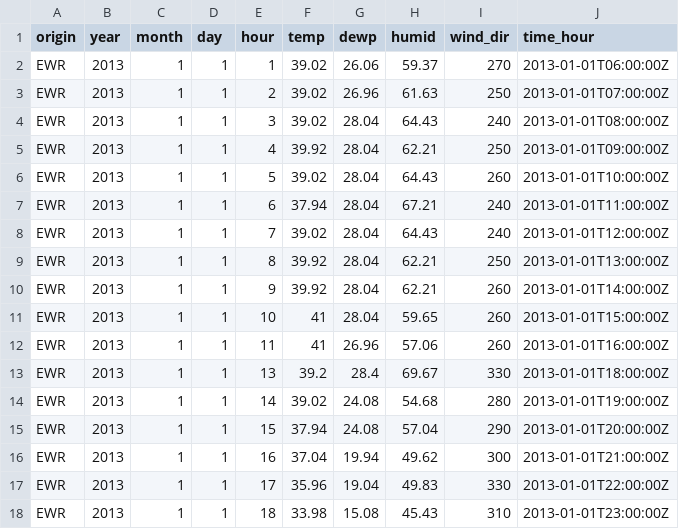
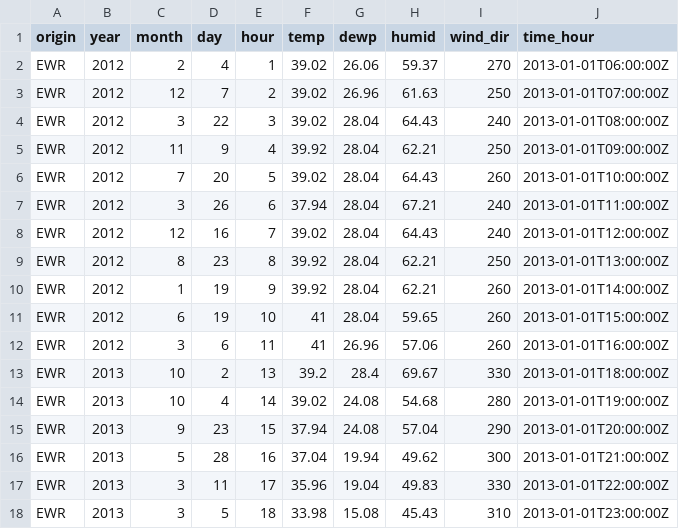
Before and after one commit to kjmobile/data, a CSV file: airlines/weather_1.csv, drawn as a sheet; only a part is shown; the diff covers the shown part only.

```diff
--- a/airlines/weather_1.csv
+++ b/airlines/weather_1.csv
@@ -1,18 +1,18 @@
 origin,year,month,day,hour,temp,dewp,humid,wind_dir,time_hour
-EWR,2013,1,1,1,39.02,26.06,59.37,270,2013-01-01T06:00:00Z
-EWR,2013,1,1,2,39.02,26.96,61.63,250,2013-01-01T07:00:00Z
-EWR,2013,1,1,3,39.02,28.04,64.43,240,2013-01-01T08:00:00Z
-EWR,2013,1,1,4,39.92,28.04,62.21,250,2013-01-01T09:00:00Z
-EWR,2013,1,1,5,39.02,28.04,64.43,260,2013-01-01T10:00:00Z
-EWR,2013,1,1,6,37.94,28.04,67.21,240,2013-01-01T11:00:00Z
-EWR,2013,1,1,7,39.02,28.04,64.43,240,2013-01-01T12:00:00Z
-EWR,2013,1,1,8,39.92,28.04,62.21,250,2013-01-01T13:00:00Z
-EWR,2013,1,1,9,39.92,28.04,62.21,260,2013-01-01T14:00:00Z
-EWR,2013,1,1,10,41,28.04,59.65,260,2013-01-01T15:00:00Z
-EWR,2013,1,1,11,41,26.96,57.06,260,2013-01-01T16:00:00Z
-EWR,2013,1,1,13,39.2,28.4,69.67,330,2013-01-01T18:00:00Z
-EWR,2013,1,1,14,39.02,24.08,54.68,280,2013-01-01T19:00:00Z
-EWR,2013,1,1,15,37.94,24.08,57.04,290,2013-01-01T20:00:00Z
-EWR,2013,1,1,16,37.04,19.94,49.62,300,2013-01-01T21:00:00Z
-EWR,2013,1,1,17,35.96,19.04,49.83,330,2013-01-01T22:00:00Z
-EWR,2013,1,1,18,33.98,15.08,45.43,310,2013-01-01T23:00:00Z
+EWR,2012,2,4,1,39.02,26.06,59.37,270,2013-01-01T06:00:00Z
+EWR,2012,12,7,2,39.02,26.96,61.63,250,2013-01-01T07:00:00Z
+EWR,2012,3,22,3,39.02,28.04,64.43,240,2013-01-01T08:00:00Z
+EWR,2012,11,9,4,39.92,28.04,62.21,250,2013-01-01T09:00:00Z
+EWR,2012,7,20,5,39.02,28.04,64.43,260,2013-01-01T10:00:00Z
+EWR,2012,3,26,6,37.94,28.04,67.21,240,2013-01-01T11:00:00Z
+EWR,2012,12,16,7,39.02,28.04,64.43,240,2013-01-01T12:00:00Z
+EWR,2012,8,23,8,39.92,28.04,62.21,250,2013-01-01T13:00:00Z
+EWR,2012,1,19,9,39.92,28.04,62.21,260,2013-01-01T14:00:00Z
+EWR,2012,6,19,10,41,28.04,59.65,260,2013-01-01T15:00:00Z
+EWR,2012,3,6,11,41,26.96,57.06,260,2013-01-01T16:00:00Z
+EWR,2013,10,2,13,39.2,28.4,69.67,330,2013-01-01T18:00:00Z
+EWR,2013,10,4,14,39.02,24.08,54.68,280,2013-01-01T19:00:00Z
+EWR,2013,9,23,15,37.94,24.08,57.04,290,2013-01-01T20:00:00Z
+EWR,2013,5,28,16,37.04,19.94,49.62,300,2013-01-01T21:00:00Z
+EWR,2013,3,11,17,35.96,19.04,49.83,330,2013-01-01T22:00:00Z
+EWR,2013,3,5,18,33.98,15.08,45.43,310,2013-01-01T23:00:00Z
```
Also changed, not shown: 93 edited cells elsewhere in this file, airlines/weather_2.csv.
